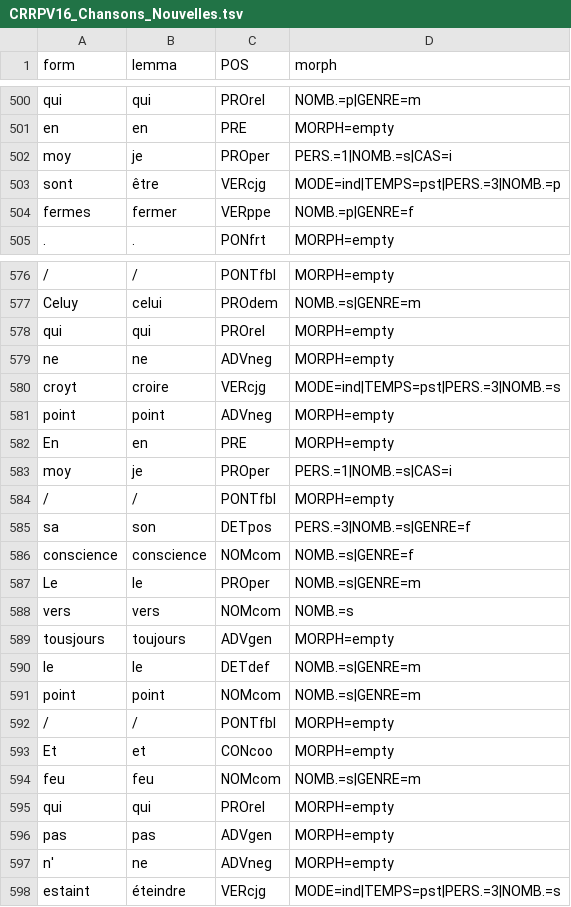
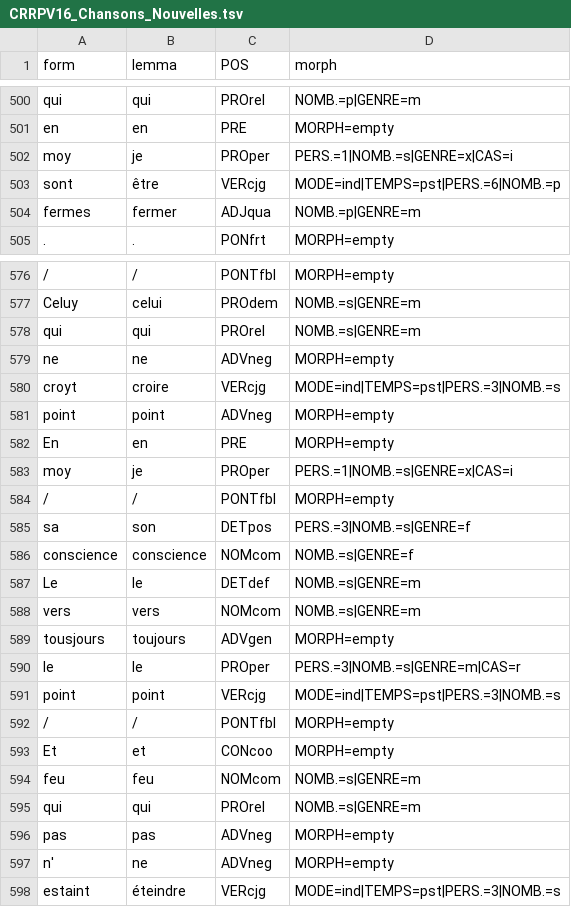
Before and after one commit to SETAFDH/Annotation-linguistique-SETAF, a TSV file: data/CRRPV16_Chansons_nouvelles/CRRPV16_Chansons_Nouvelles.tsv, drawn as a sheet; only a part is shown, gaps mark what is left out; the diff covers the shown part only; the diff names each change by its address in the sheet, - before the commit and + after, or states it on an @@ line.

```diff
--- a/data/CRRPV16_Chansons_nouvelles/CRRPV16_Chansons_Nouvelles.tsv
+++ b/data/CRRPV16_Chansons_nouvelles/CRRPV16_Chansons_Nouvelles.tsv
-D502 (morph): PERS.=1|NOMB.=s|CAS=i
+D502 (morph): PERS.=1|NOMB.=s|GENRE=x|CAS=i
-D503 (morph): MODE=ind|TEMPS=pst|PERS.=3|NOMB.=p
+D503 (morph): MODE=ind|TEMPS=pst|PERS.=6|NOMB.=p
-C504 (POS): VERppe
+C504 (POS): ADJqua
-D504 (morph): NOMB.=p|GENRE=f
+D504 (morph): NOMB.=p|GENRE=m
-D578 (morph): MORPH=empty
+D578 (morph): NOMB.=s|GENRE=m
-D583 (morph): PERS.=1|NOMB.=s|CAS=i
+D583 (morph): PERS.=1|NOMB.=s|GENRE=x|CAS=i
-C587 (POS): PROper
+C587 (POS): DETdef
-D588 (morph): NOMB.=s
+D588 (morph): NOMB.=s|GENRE=m
-C590 (POS): DETdef
+C590 (POS): PROper
-D590 (morph): NOMB.=s|GENRE=m
+D590 (morph): PERS.=3|NOMB.=s|GENRE=m|CAS=r
-C591 (POS): NOMcom
+C591 (POS): VERcjg
-D591 (morph): NOMB.=s|GENRE=m
+D591 (morph): MODE=ind|TEMPS=pst|PERS.=3|NOMB.=s
-D595 (morph): MORPH=empty
+D595 (morph): NOMB.=s|GENRE=m
-C596 (POS): ADVgen
+C596 (POS): ADVneg
```
Also changed, not shown: 59 edited cells elsewhere in this file.
